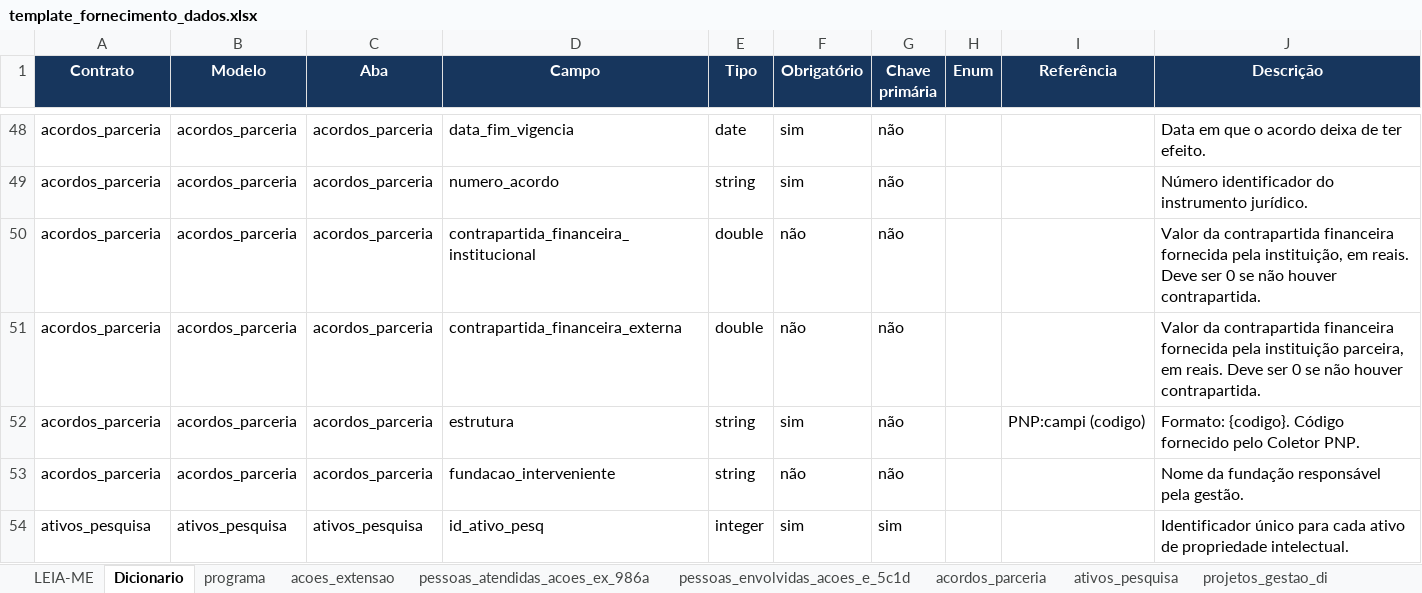
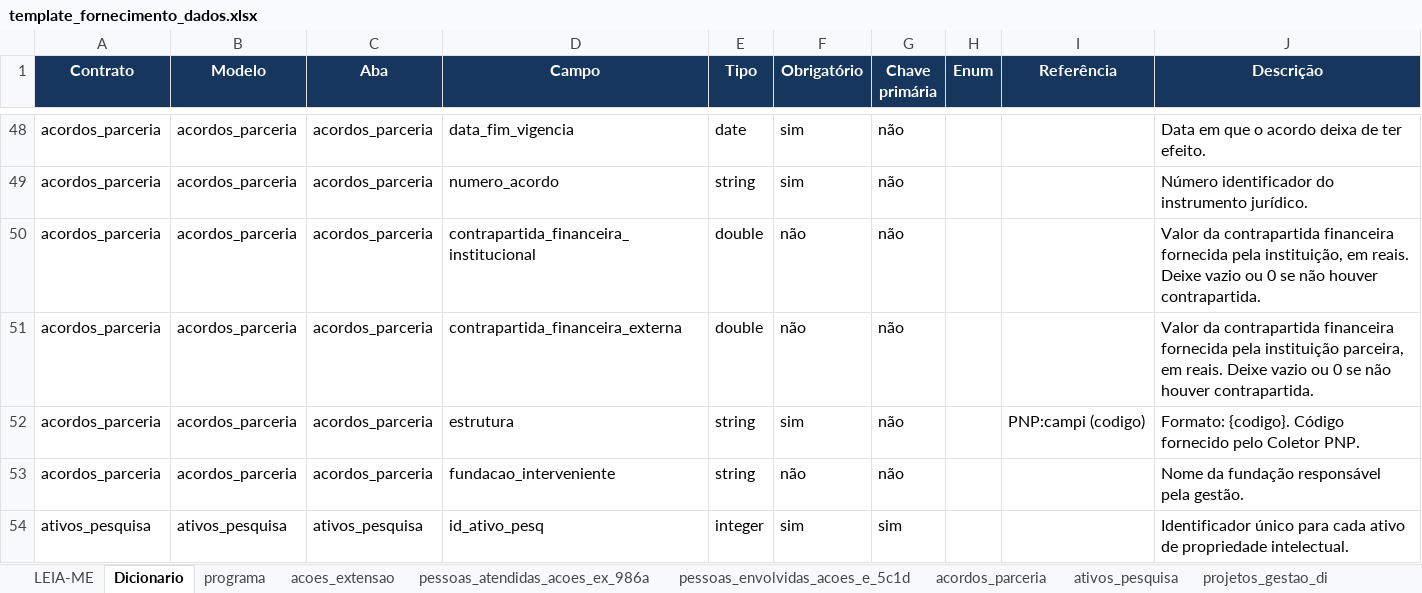
Before and after one commit to PNP-CCV/guiapnp, an Excel workbook: docs/assets/files/template_fornecimento_dados.xlsx, sheet Dicionario, drawn as a sheet; only a part is shown, gaps mark what is left out; values as stored, in another font and other column widths than the file's, no borders; the diff covers the shown part only; the diff names each change by its address in the sheet, - before the commit and + after, or states it on an @@ line.

```diff
--- a/docs/assets/files/template_fornecimento_dados.xlsx (sheet Dicionario)
+++ b/docs/assets/files/template_fornecimento_dados.xlsx (sheet Dicionario)
-J50 (Descrição): …em reais. Deve ser 0 se…
+J50 (Descrição): …em reais. Deixe vazio ou 0 se…
-J51 (Descrição): …em reais. Deve ser 0 se…
+J51 (Descrição): …em reais. Deixe vazio ou 0 se…
```
Also changed, not shown: 1 added row and 15 edited cells elsewhere in this sheet, sheet dados_orcamentarios, sheet acoes_extensao, sheet LEIA-ME, sheet projetos_gestao_di, sheet projetos_pesquisa, sheet projetos_ensino, 7 more sheets.
